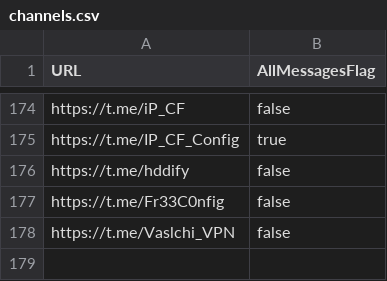
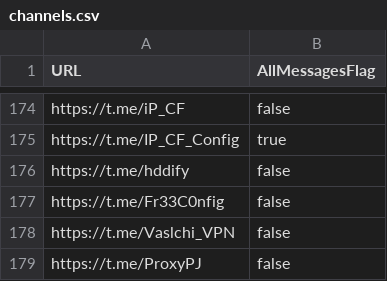
Before and after one commit to youfoundamin/V2rayCollector, a CSV file: channels.csv, drawn as a sheet; only a part is shown, gaps mark what is left out.

Commit message:
Update channels.csv

```diff
--- a/channels.csv
+++ b/channels.csv
@@ -178 +178,2 @@ https://t.me/Fr33C0nfig,false
 https://t.me/Vaslchi_VPN,false
+https://t.me/ProxyPJ,false
```
